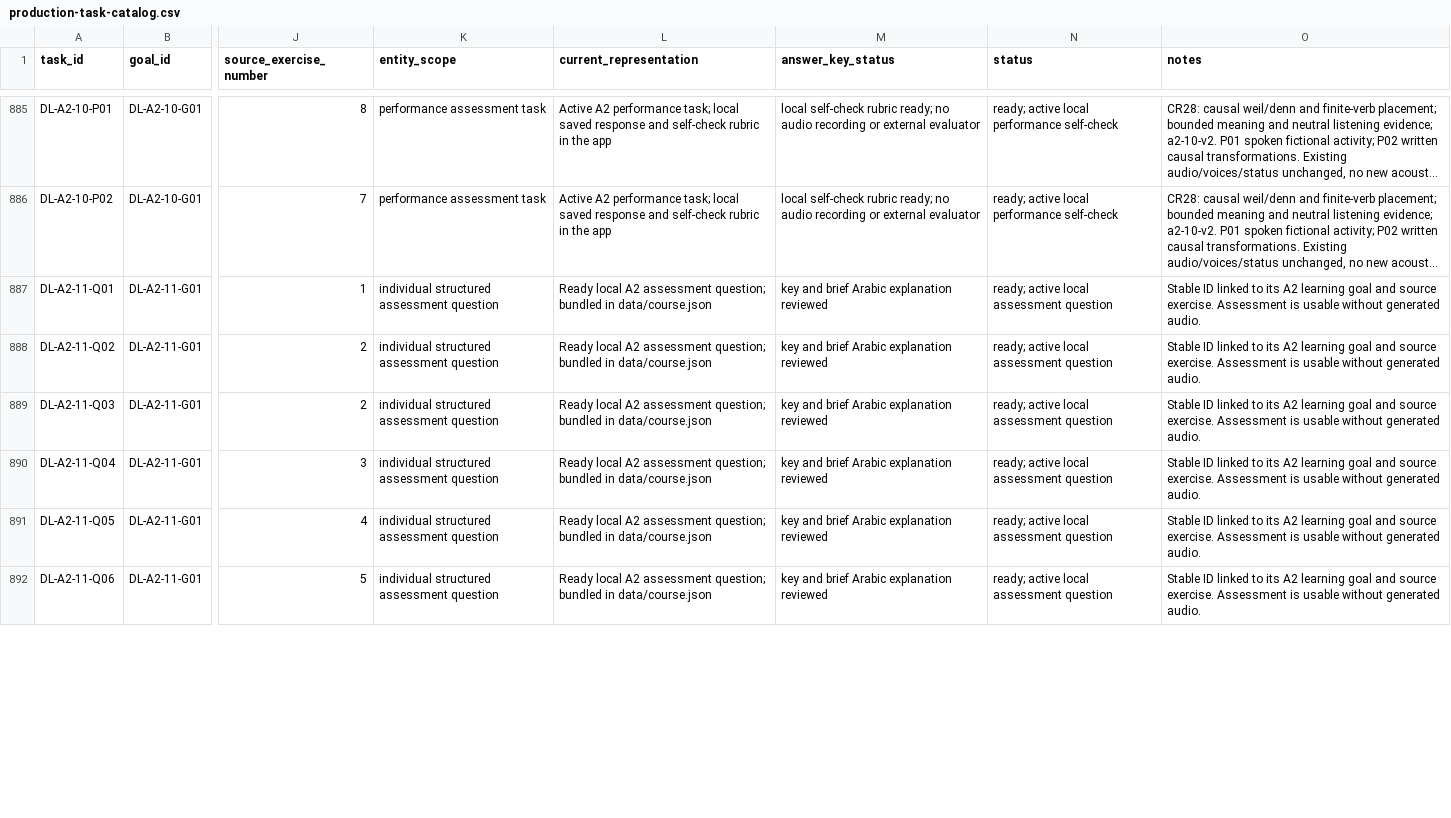
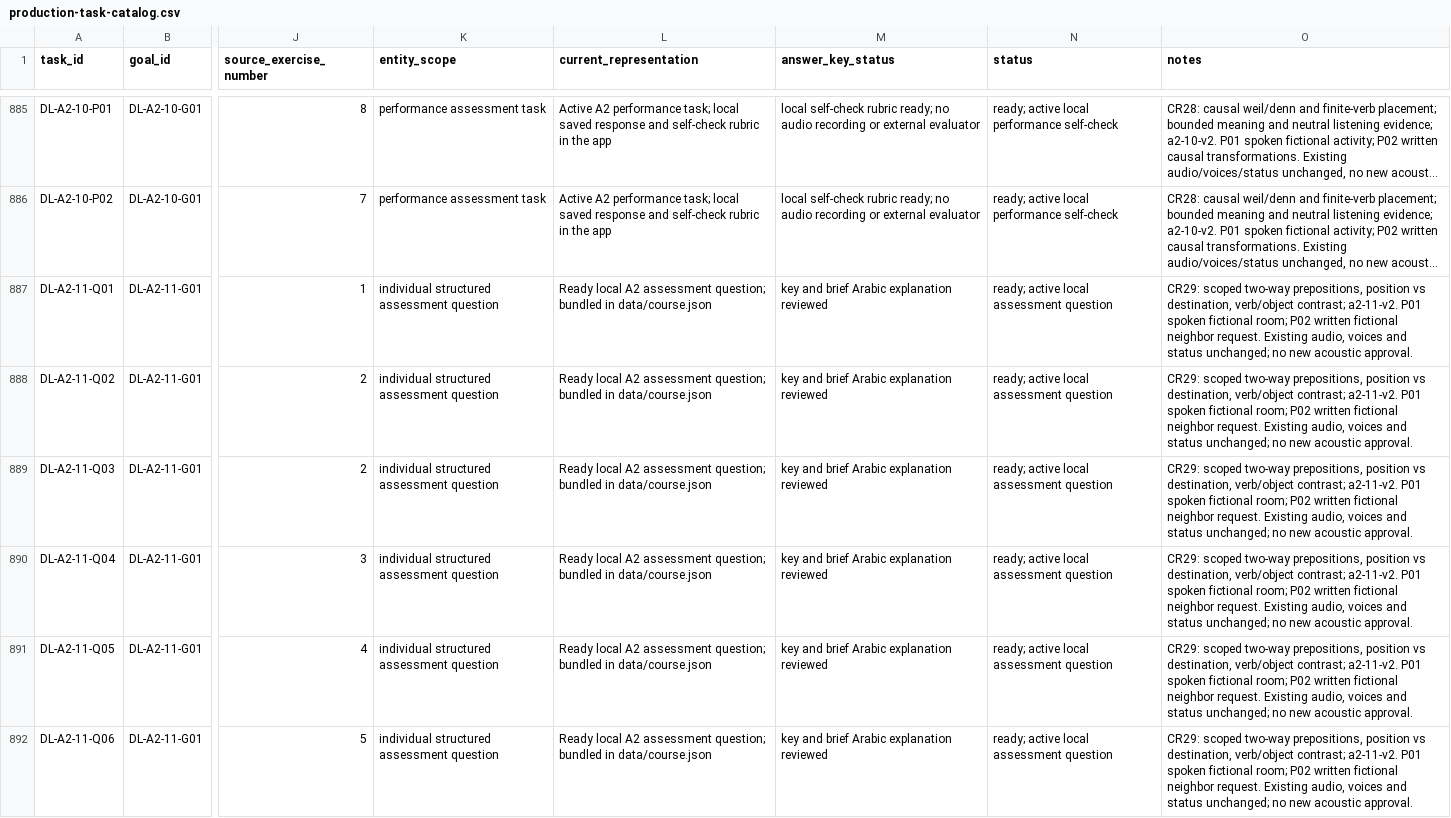
Before and after one commit to naderba69/deutschlern, a CSV file: data/production-task-catalog.csv, drawn as a sheet; only a part is shown, gaps mark what is left out; long unchanged cells end in …; the diff covers the shown part only; the diff names each change by its address in the sheet, - before the commit and + after, or states it on an @@ line.

Commit message:
Align A2.11 spatial cases and neighbor-request tasks (CR29)
Co-authored-by: arena-agent <297053741+arena-agent@users.noreply.github.com>

```diff
--- a/data/production-task-catalog.csv
+++ b/data/production-task-catalog.csv
-O887:O892 (notes): Stable ID linked to its A2 learning goal and source exercise. Assessment is usable without generated audio.
+O887:O892 (notes): CR29: scoped two-way prepositions, position vs destination, verb/object contrast; a2-11-v2. P01 spoken fictional room; P02 written fictional neighbor request. Existing audio, voices and status unchanged; no new acoustic approval.
```
Also changed, not shown: 32 edited cells elsewhere in this file, data/audio-asset-register.csv, 11 other files.
